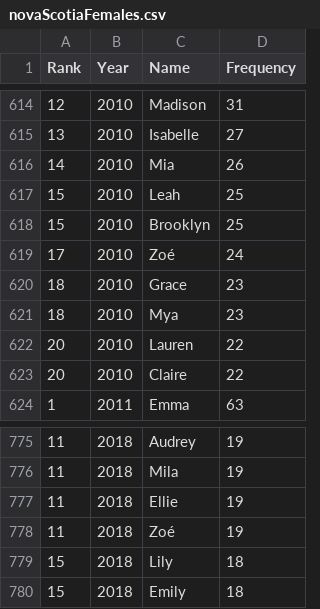
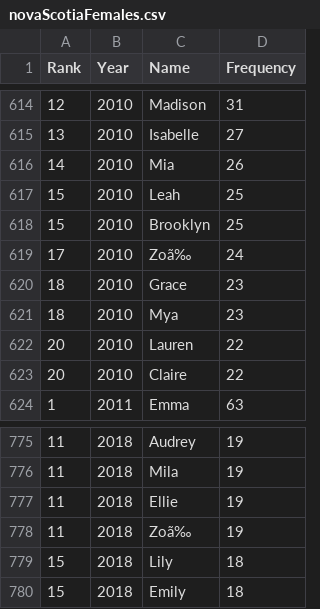
Before and after one commit to PeterM45/CIS2250-TeamProject, a CSV file: novaScotia/novaScotiaFemales.csv, drawn as a sheet; only a part is shown, gaps mark what is left out; the diff covers the shown part only.

```diff
--- a/novaScotia/novaScotiaFemales.csv
+++ b/novaScotia/novaScotiaFemales.csv
@@ -618,3 +618,3 @@ Rank,Year,Name,Frequency
 15,2010,Brooklyn,25
-17,2010,Zoé,24
+17,2010,Zoã‰,24
 18,2010,Grace,23
@@ -777,3 +777,3 @@ Rank,Year,Name,Frequency
 11,2018,Ellie,19
-11,2018,Zoé,19
+11,2018,Zoã‰,19
 15,2018,Lily,18
```
Also changed, not shown: 10 edited cells elsewhere in this file, novaScotia/novaScotiaMales.csv, saskatchwan/saskatchwanMales.csv, 25 other files.
